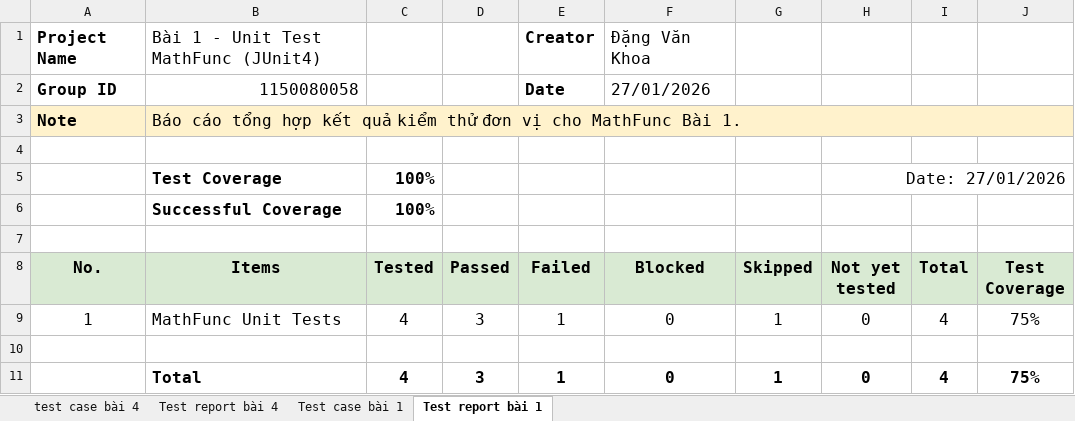
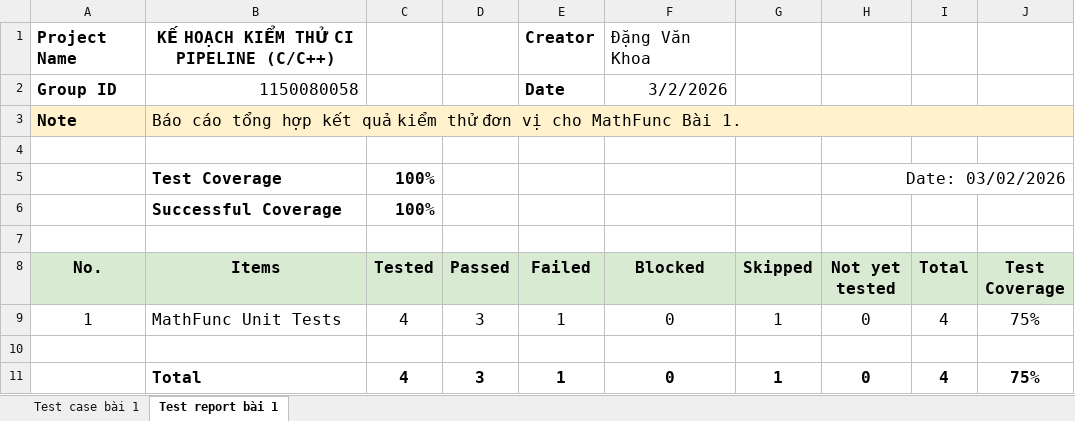
Before and after one commit to dangkhoa18052004/DangVanKhoa, an Excel workbook: TESTER/TUAN5/test case và báo cáo lỗi.xlsx, sheet Test report bài 1, drawn as a sheet; values as stored, in another font and other column widths than the file's, no borders; the diff names each change by its address in the sheet, - before the commit and + after, or states it on an @@ line.

```diff
--- a/TESTER/TUAN5/test case và báo cáo lỗi.xlsx (sheet Test report bài 1)
+++ b/TESTER/TUAN5/test case và báo cáo lỗi.xlsx (sheet Test report bài 1)
-sheet tab: test case bài 4
-sheet tab: Test report bài 4
-B1 (Items): Bài 1 - Unit Test MathFunc (JUnit4)
+B1 (Items): KẾ HOẠCH KIỂM THỬ CI PIPELINE (C/C++)
@@ B1 bold: off → on, alignment: left → center @@
-F2 (Blocked): 27/01/2026
+F2 (Blocked): 3/2/2026
-H5 (Not yet tested): Date: 27/01/2026
+H5 (Not yet tested): Date: 03/02/2026
```
Also changed, not shown: sheet Test case bài 1, 4 other files.
